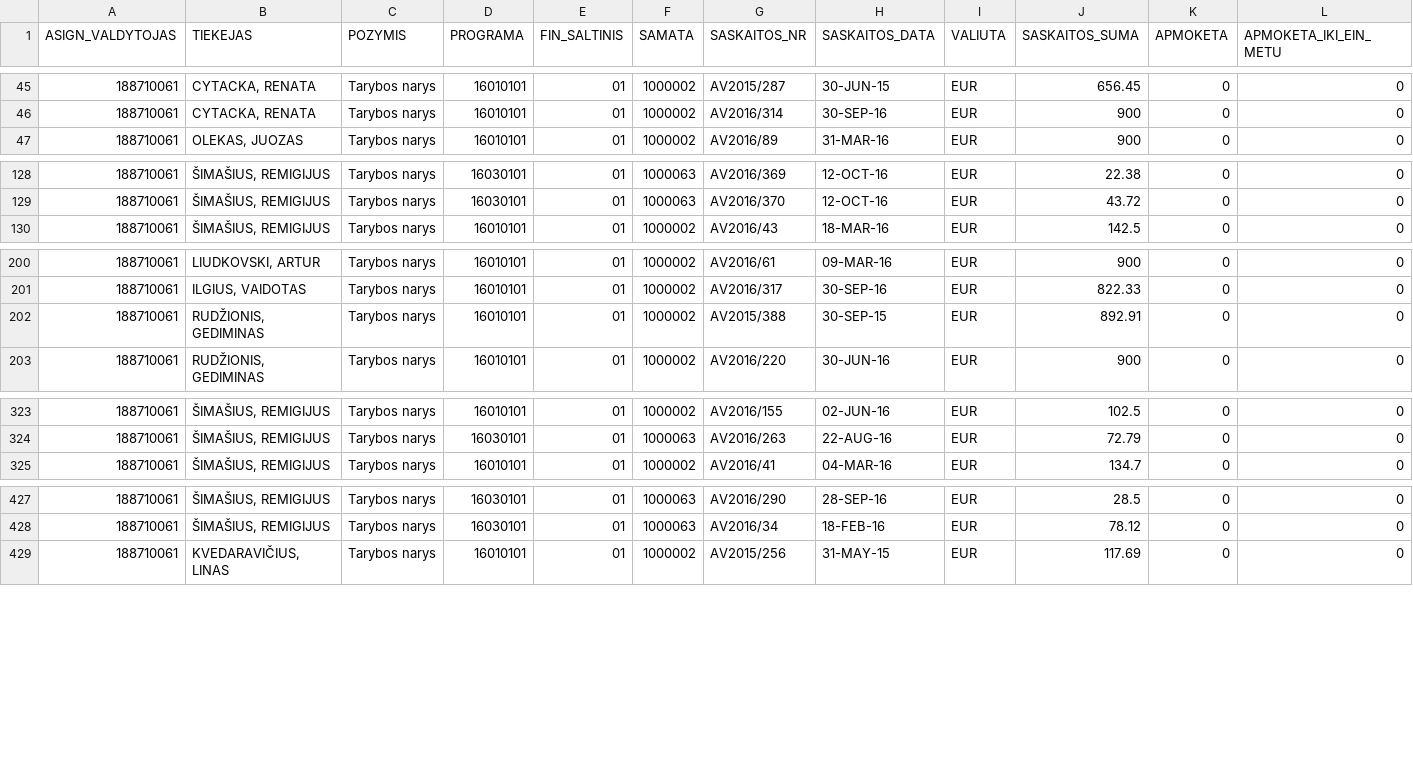
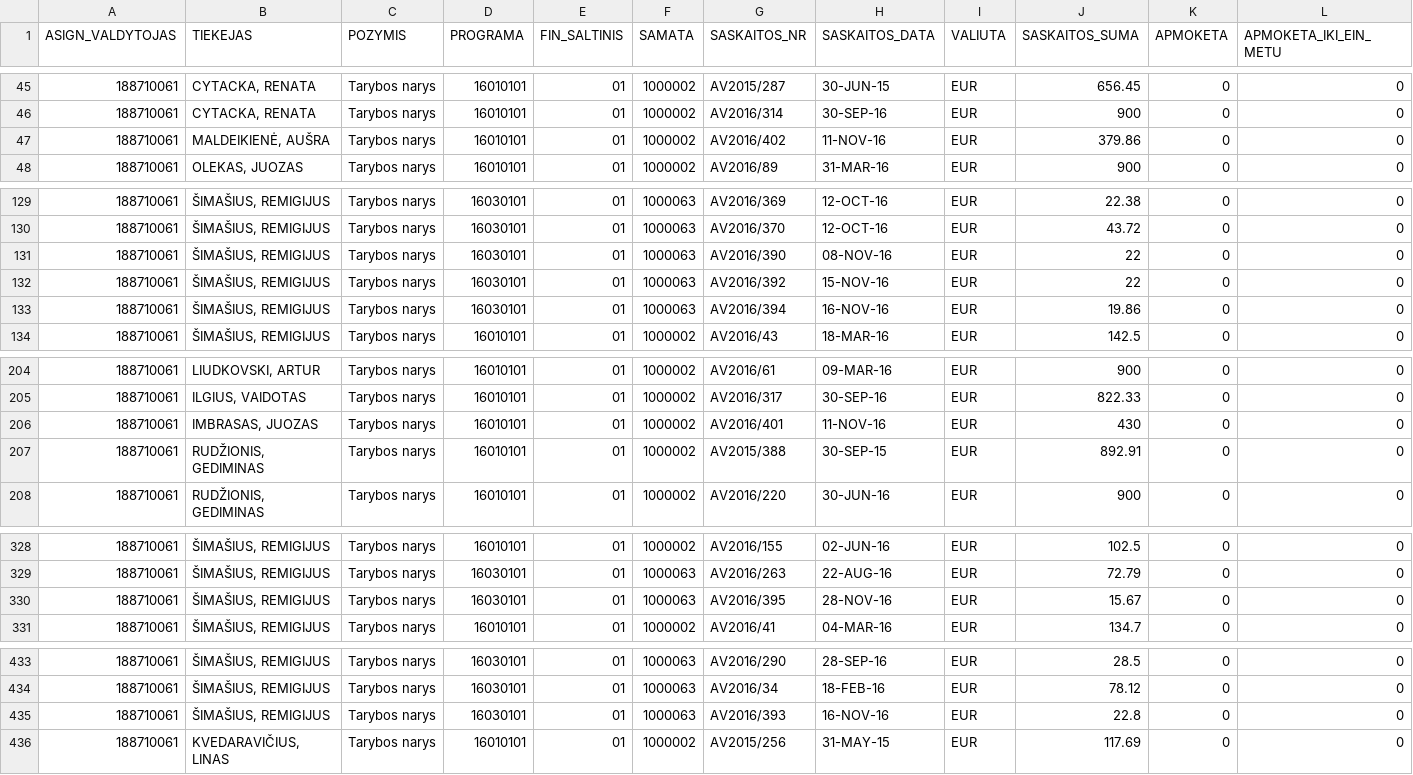
Before and after one commit to vilnius/taryba, a CSV file: expenses/expenses.csv, drawn as a sheet; only a part is shown, gaps mark what is left out; rows hold the shown columns only; the diff covers the shown part only; the diff names each change by its address in the sheet, - before the commit and + after, or states it on an @@ line.

```diff
--- a/expenses/expenses.csv
+++ b/expenses/expenses.csv
+row 47: 188710061 | MALDEIKIENĖ, AUŠRA | Tarybos narys | 16010101 | 01 | 1000002 | AV2016/402 | 11-NOV-16 | EUR | 379.86 | 0 | 0
+row 131: 188710061 | ŠIMAŠIUS, REMIGIJUS | Tarybos narys | 16030101 | 01 | 1000063 | AV2016/390 | 08-NOV-16 | EUR | 22 | 0 | 0
+row 132: 188710061 | ŠIMAŠIUS, REMIGIJUS | Tarybos narys | 16030101 | 01 | 1000063 | AV2016/392 | 15-NOV-16 | EUR | 22 | 0 | 0
+row 133: 188710061 | ŠIMAŠIUS, REMIGIJUS | Tarybos narys | 16030101 | 01 | 1000063 | AV2016/394 | 16-NOV-16 | EUR | 19.86 | 0 | 0
+row 206: 188710061 | IMBRASAS, JUOZAS | Tarybos narys | 16010101 | 01 | 1000002 | AV2016/401 | 11-NOV-16 | EUR | 430 | 0 | 0
+row 330: 188710061 | ŠIMAŠIUS, REMIGIJUS | Tarybos narys | 16030101 | 01 | 1000063 | AV2016/395 | 28-NOV-16 | EUR | 15.67 | 0 | 0
+row 435: 188710061 | ŠIMAŠIUS, REMIGIJUS | Tarybos narys | 16030101 | 01 | 1000063 | AV2016/393 | 16-NOV-16 | EUR | 22.8 | 0 | 0
```
Also changed, not shown: 1 added row elsewhere in this file, data/meeting_groups.csv, data/meetings.csv, 2 other files.
